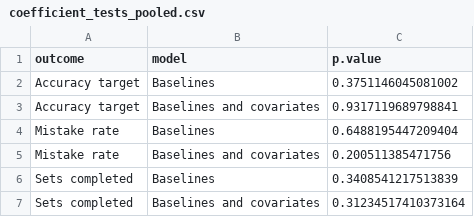
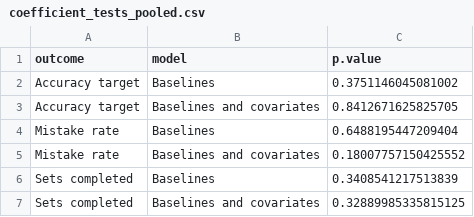
Before and after one commit to aspenhan/ma_thesis, a CSV file: results/numbers_in_paper/coefficient_tests_pooled.csv, drawn as a sheet.

```diff
--- a/results/numbers_in_paper/coefficient_tests_pooled.csv
+++ b/results/numbers_in_paper/coefficient_tests_pooled.csv
@@ -2,6 +2,6 @@ outcome,model,p.value
 Accuracy target,Baselines,0.3751146045081002
-Accuracy target,Baselines and covariates,0.9317119689798841
+Accuracy target,Baselines and covariates,0.8412671625825705
 Mistake rate,Baselines,0.6488195447209404
-Mistake rate,Baselines and covariates,0.200511385471756
+Mistake rate,Baselines and covariates,0.18007757150425552
 Sets completed,Baselines,0.3408541217513839
-Sets completed,Baselines and covariates,0.31234517410373164
+Sets completed,Baselines and covariates,0.32889985335815125
```
Also changed, not shown: results/numbers_in_paper/balance_tests.csv, results/numbers_in_paper/coefficient_tests_class.csv, 40 other files.
